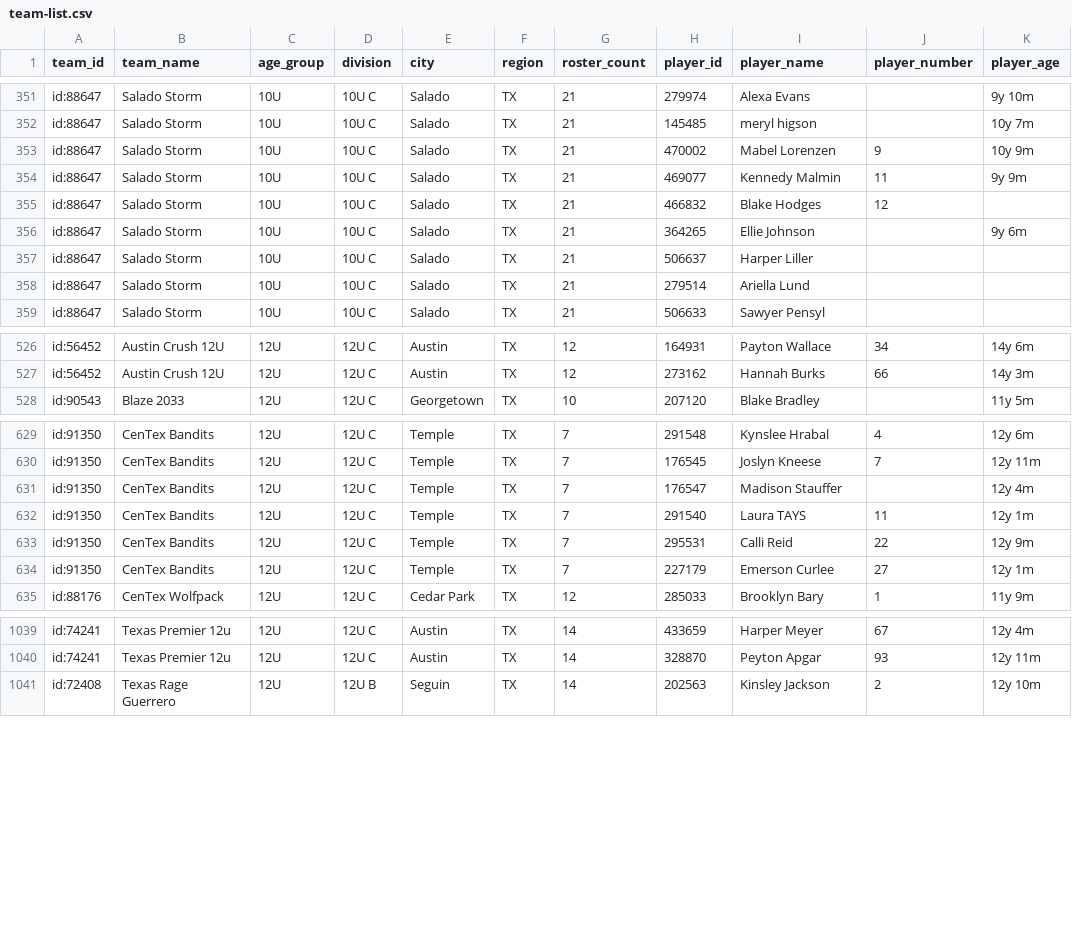
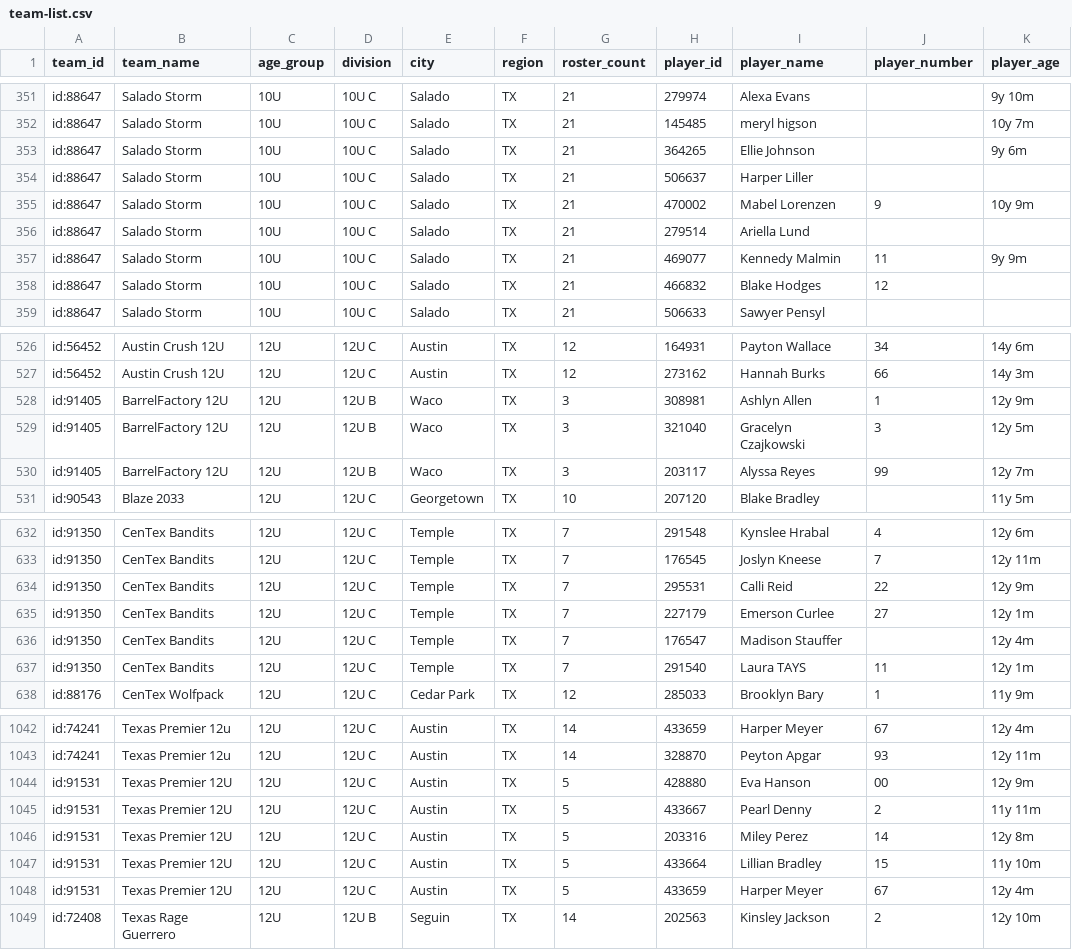
Before and after one commit to jeremiah9980/ncs-monitor, a CSV file: reports/team-list.csv, drawn as a sheet; only a part is shown, gaps mark what is left out; the diff covers the shown part only.

```diff
--- a/reports/team-list.csv
+++ b/reports/team-list.csv
@@ -352,8 +352,8 @@ id:88647,Salado Storm,10U,10U C,Salado,TX,21,279974,Alexa Evans,,9y 10m
 id:88647,Salado Storm,10U,10U C,Salado,TX,21,145485,meryl higson,,10y 7m
+id:88647,Salado Storm,10U,10U C,Salado,TX,21,364265,Ellie Johnson,,9y 6m
+id:88647,Salado Storm,10U,10U C,Salado,TX,21,506637,Harper Liller,,
 id:88647,Salado Storm,10U,10U C,Salado,TX,21,470002,Mabel Lorenzen,9,10y 9m
+id:88647,Salado Storm,10U,10U C,Salado,TX,21,279514,Ariella Lund,,
 id:88647,Salado Storm,10U,10U C,Salado,TX,21,469077,Kennedy Malmin,11,9y 9m
 id:88647,Salado Storm,10U,10U C,Salado,TX,21,466832,Blake Hodges,12,
-id:88647,Salado Storm,10U,10U C,Salado,TX,21,364265,Ellie Johnson,,9y 6m
-id:88647,Salado Storm,10U,10U C,Salado,TX,21,506637,Harper Liller,,
-id:88647,Salado Storm,10U,10U C,Salado,TX,21,279514,Ariella Lund,,
 id:88647,Salado Storm,10U,10U C,Salado,TX,21,506633,Sawyer Pensyl,,
@@ -527,2 +527,5 @@ id:56452,Austin Crush 12U,12U,12U C,Austin,TX,12,164931,Payton Wallace,34,14y 6m
 id:56452,Austin Crush 12U,12U,12U C,Austin,TX,12,273162,Hannah Burks,66,14y 3m
+id:91405,BarrelFactory 12U,12U,12U B,Waco,TX,3,308981,Ashlyn Allen,1,12y 9m
+id:91405,BarrelFactory 12U,12U,12U B,Waco,TX,3,321040,Gracelyn Czajkowski,3,12y 5m
+id:91405,BarrelFactory 12U,12U,12U B,Waco,TX,3,203117,Alyssa Reyes,99,12y 7m
 id:90543,Blaze 2033,12U,12U C,Georgetown,TX,10,207120,Blake Bradley,,11y 5m
@@ -630,6 +633,6 @@ id:91350,CenTex Bandits,12U,12U C,Temple,TX,7,291548,Kynslee Hrabal,4,12y 6m
 id:91350,CenTex Bandits,12U,12U C,Temple,TX,7,176545,Joslyn Kneese,7,12y 11m
+id:91350,CenTex Bandits,12U,12U C,Temple,TX,7,295531,Calli Reid,22,12y 9m
+id:91350,CenTex Bandits,12U,12U C,Temple,TX,7,227179,Emerson Curlee,27,12y 1m
 id:91350,CenTex Bandits,12U,12U C,Temple,TX,7,176547,Madison Stauffer,,12y 4m
 id:91350,CenTex Bandits,12U,12U C,Temple,TX,7,291540,Laura TAYS,11,12y 1m
-id:91350,CenTex Bandits,12U,12U C,Temple,TX,7,295531,Calli Reid,22,12y 9m
-id:91350,CenTex Bandits,12U,12U C,Temple,TX,7,227179,Emerson Curlee,27,12y 1m
 id:88176,CenTex Wolfpack,12U,12U C,Cedar Park,TX,12,285033,Brooklyn Bary,1,11y 9m
@@ -1040,2 +1043,7 @@ id:74241,Texas Premier 12u,12U,12U C,Austin,TX,14,433659,Harper Meyer,67,12y 4m
 id:74241,Texas Premier 12u,12U,12U C,Austin,TX,14,328870,Peyton Apgar,93,12y 11m
+id:91531,Texas Premier 12U,12U,12U C,Austin,TX,5,428880,Eva Hanson,00,12y 9m
+id:91531,Texas Premier 12U,12U,12U C,Austin,TX,5,433667,Pearl Denny,2,11y 11m
+id:91531,Texas Premier 12U,12U,12U C,Austin,TX,5,203316,Miley Perez,14,12y 8m
+id:91531,Texas Premier 12U,12U,12U C,Austin,TX,5,433664,Lillian Bradley,15,11y 10m
+id:91531,Texas Premier 12U,12U,12U C,Austin,TX,5,433659,Harper Meyer,67,12y 4m
 id:72408,Texas Rage Guerrero,12U,12U B,Seguin,TX,14,202563,Kinsley Jackson,2,12y 10m
```
Also changed, not shown: 14 moved rows elsewhere in this file, reports/changelog.csv, 5 other files.
